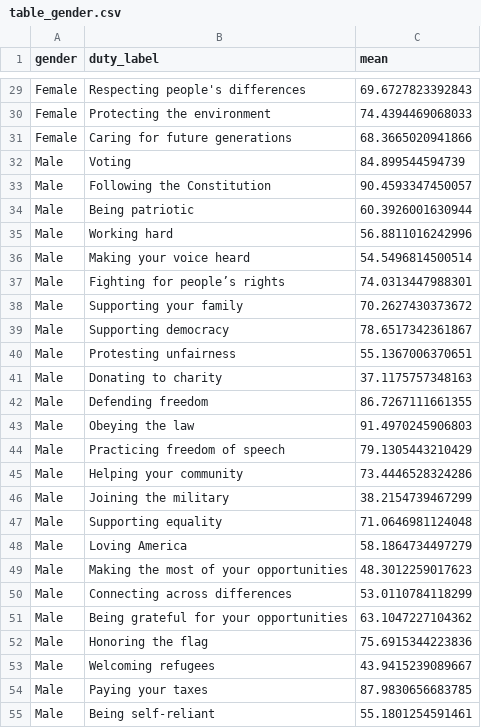
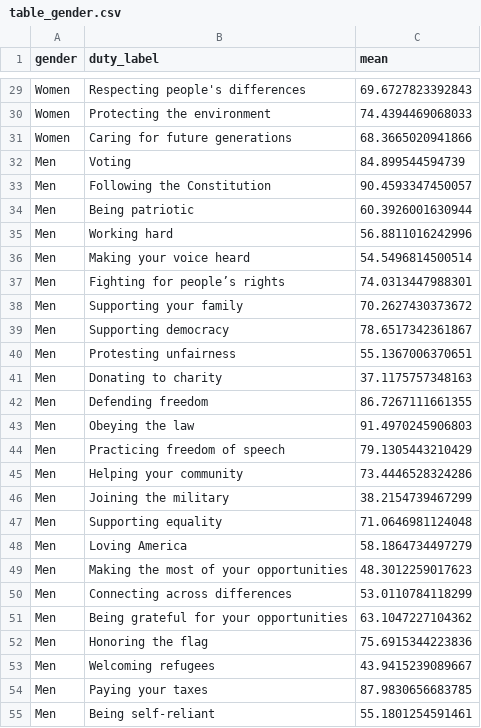
Before and after one commit to jaredwhalen/civic-responsibility, a CSV file: src/lib/data/csvs/table_gender.csv, drawn as a sheet; only a part is shown, gaps mark what is left out; the diff covers the shown part only.

Commit message:
Fix gender names

```diff
--- a/src/lib/data/csvs/table_gender.csv
+++ b/src/lib/data/csvs/table_gender.csv
@@ -29,27 +29,27 @@
-"Female","Respecting people's differences",69.6727823392843
-"Female","Protecting the environment",74.4394469068033
-"Female","Caring for future generations",68.3665020941866
-"Male","Voting",84.899544594739
-"Male","Following the Constitution",90.4593347450057
-"Male","Being patriotic",60.3926001630944
-"Male","Working hard",56.8811016242996
-"Male","Making your voice heard",54.5496814500514
-"Male","Fighting for people’s rights",74.0313447988301
-"Male","Supporting your family",70.2627430373672
-"Male","Supporting democracy",78.6517342361867
-"Male","Protesting unfairness",55.1367006370651
-"Male","Donating to charity",37.1175757348163
-"Male","Defending freedom",86.7267111661355
-"Male","Obeying the law",91.4970245906803
-"Male","Practicing freedom of speech",79.1305443210429
-"Male","Helping your community",73.4446528324286
-"Male","Joining the military",38.2154739467299
-"Male","Supporting equality",71.0646981124048
-"Male","Loving America",58.1864734497279
-"Male","Making the most of your opportunities",48.3012259017623
-"Male","Connecting across differences",53.0110784118299
-"Male","Being grateful for your opportunities",63.1047227104362
-"Male","Honoring the flag",75.6915344223836
-"Male","Welcoming refugees",43.9415239089667
-"Male","Paying your taxes",87.9830656683785
-"Male","Being self-reliant",55.1801254591461
+"Women","Respecting people's differences",69.6727823392843
+"Women","Protecting the environment",74.4394469068033
+"Women","Caring for future generations",68.3665020941866
+"Men","Voting",84.899544594739
+"Men","Following the Constitution",90.4593347450057
+"Men","Being patriotic",60.3926001630944
+"Men","Working hard",56.8811016242996
+"Men","Making your voice heard",54.5496814500514
+"Men","Fighting for people’s rights",74.0313447988301
+"Men","Supporting your family",70.2627430373672
+"Men","Supporting democracy",78.6517342361867
+"Men","Protesting unfairness",55.1367006370651
+"Men","Donating to charity",37.1175757348163
+"Men","Defending freedom",86.7267111661355
+"Men","Obeying the law",91.4970245906803
+"Men","Practicing freedom of speech",79.1305443210429
+"Men","Helping your community",73.4446528324286
+"Men","Joining the military",38.2154739467299
+"Men","Supporting equality",71.0646981124048
+"Men","Loving America",58.1864734497279
+"Men","Making the most of your opportunities",48.3012259017623
+"Men","Connecting across differences",53.0110784118299
+"Men","Being grateful for your opportunities",63.1047227104362
+"Men","Honoring the flag",75.6915344223836
+"Men","Welcoming refugees",43.9415239089667
+"Men","Paying your taxes",87.9830656683785
+"Men","Being self-reliant",55.1801254591461
```
Also changed, not shown: 33 edited cells elsewhere in this file, 1 other file.
